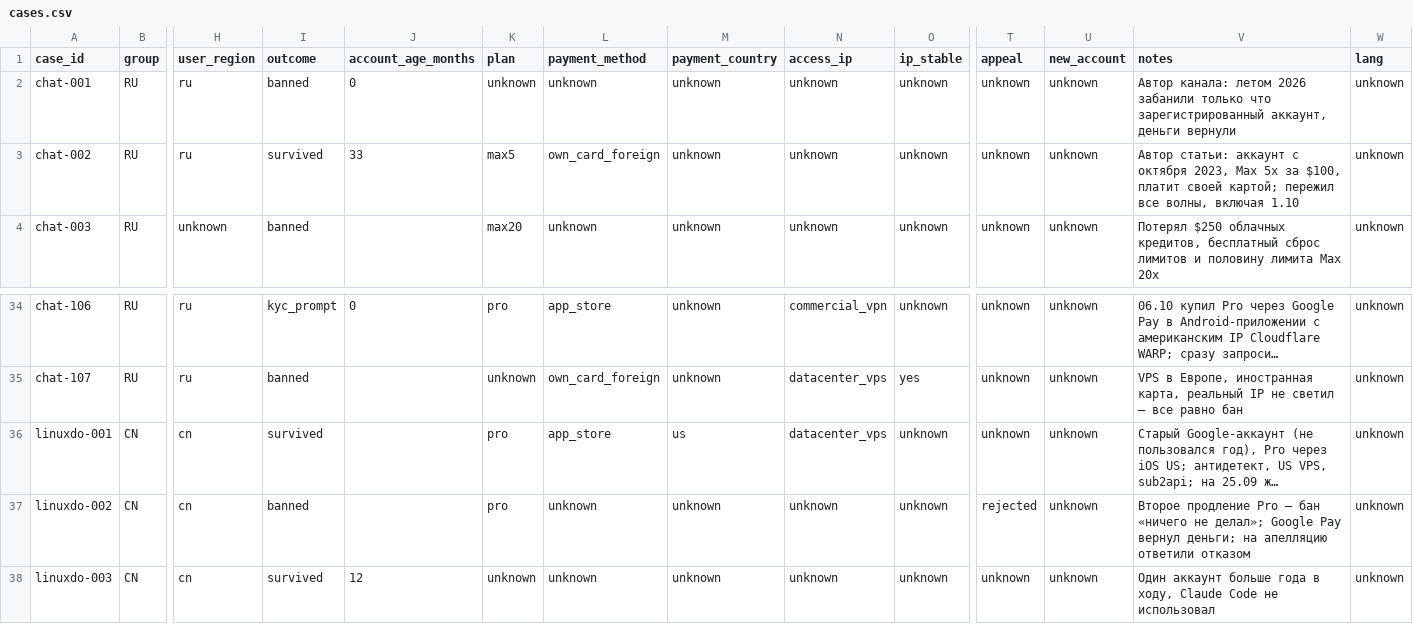
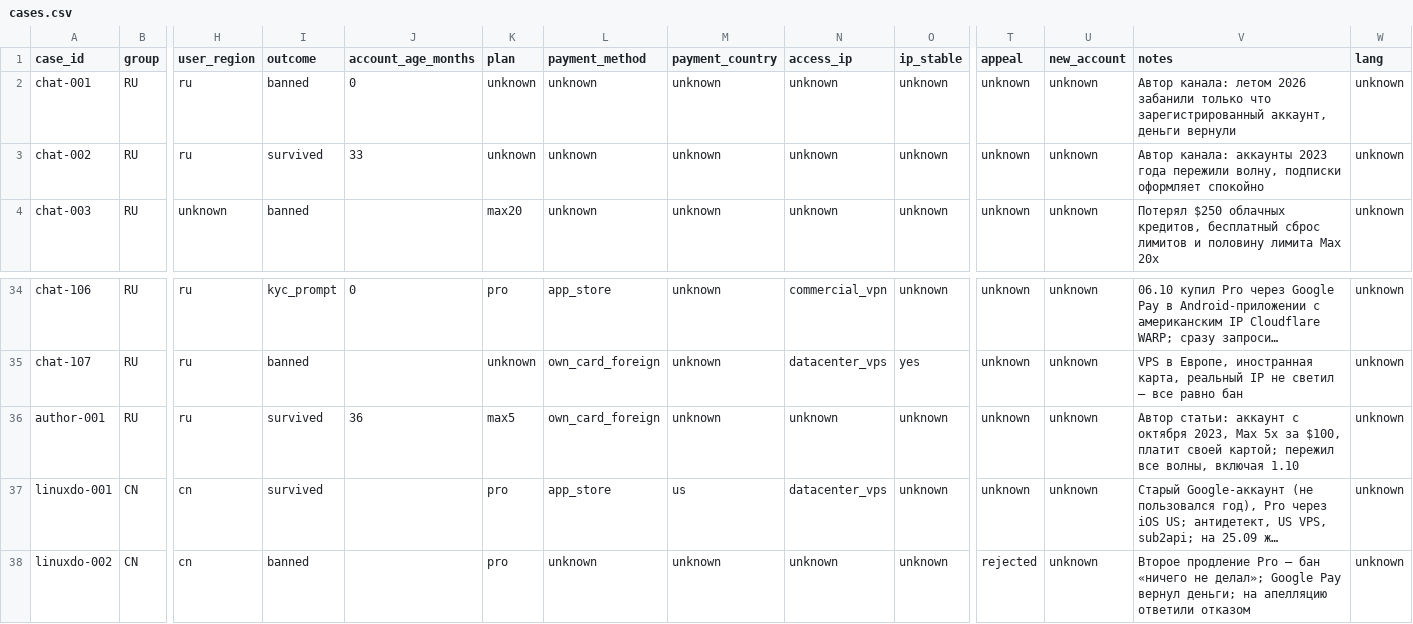
Before and after one commit to medoedov/claude-bans-dataset, a CSV file: cases.csv, drawn as a sheet; only a part is shown, gaps mark what is left out; the shorter side is filled out with more unchanged rows; long unchanged cells end in …; rows hold the shown columns only; the diff names each change by its address in the sheet, - before the commit and + after, or states it on an @@ line.

```diff
--- a/cases.csv
+++ b/cases.csv
-K3 (plan): max5
+K3 (plan): unknown
-L3 (payment_method): own_card_foreign
+L3 (payment_method): unknown
-V3 (notes): Автор статьи: аккаунт с октября 2023, Max 5x за $100, платит своей картой; пережил все волны, включая 1.10
+V3 (notes): Автор канала: аккаунты 2023 года пережили волну, подписки оформляет спокойно
+row 36: author-001 | RU | ru | survived | 36 | max5 | own_card_foreign | unknown | unknown | unknown | unknown | unknown | Автор статьи: аккаунт с октября 2023, Max 5x за $100, платит своей картой; пережил все волны, включая 1.10 | unknown
```
Also changed, not shown: 6 other files.
